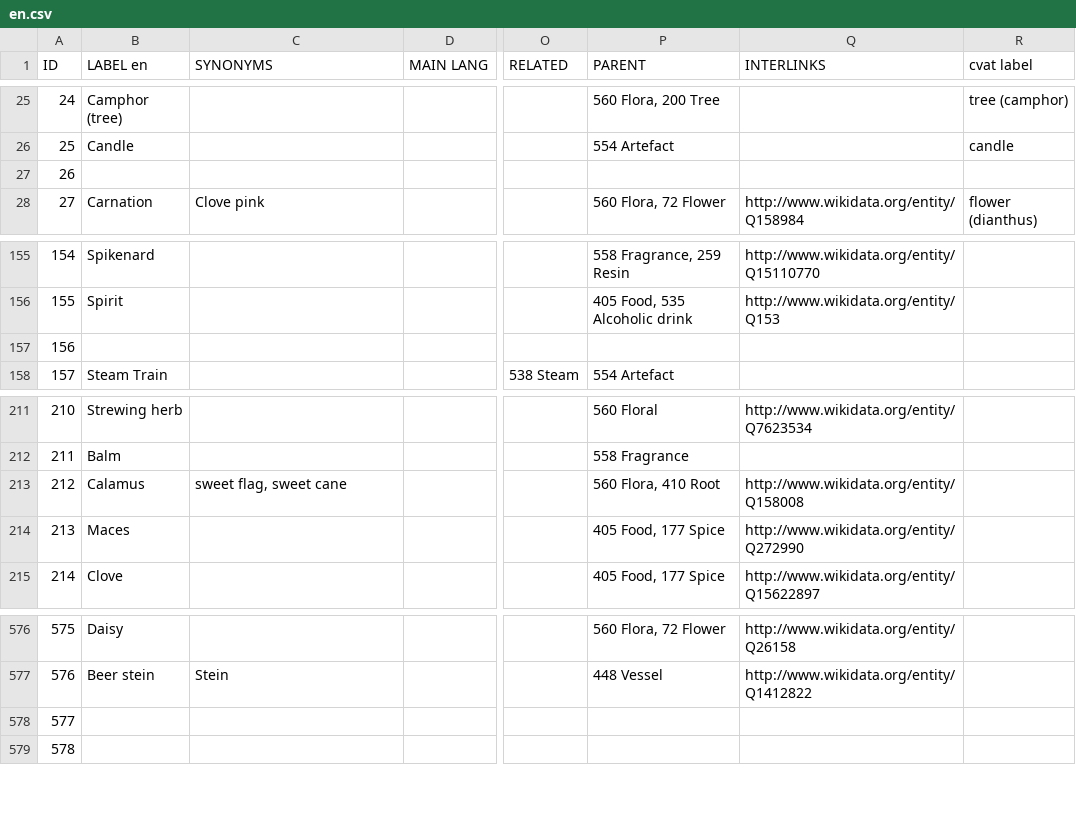
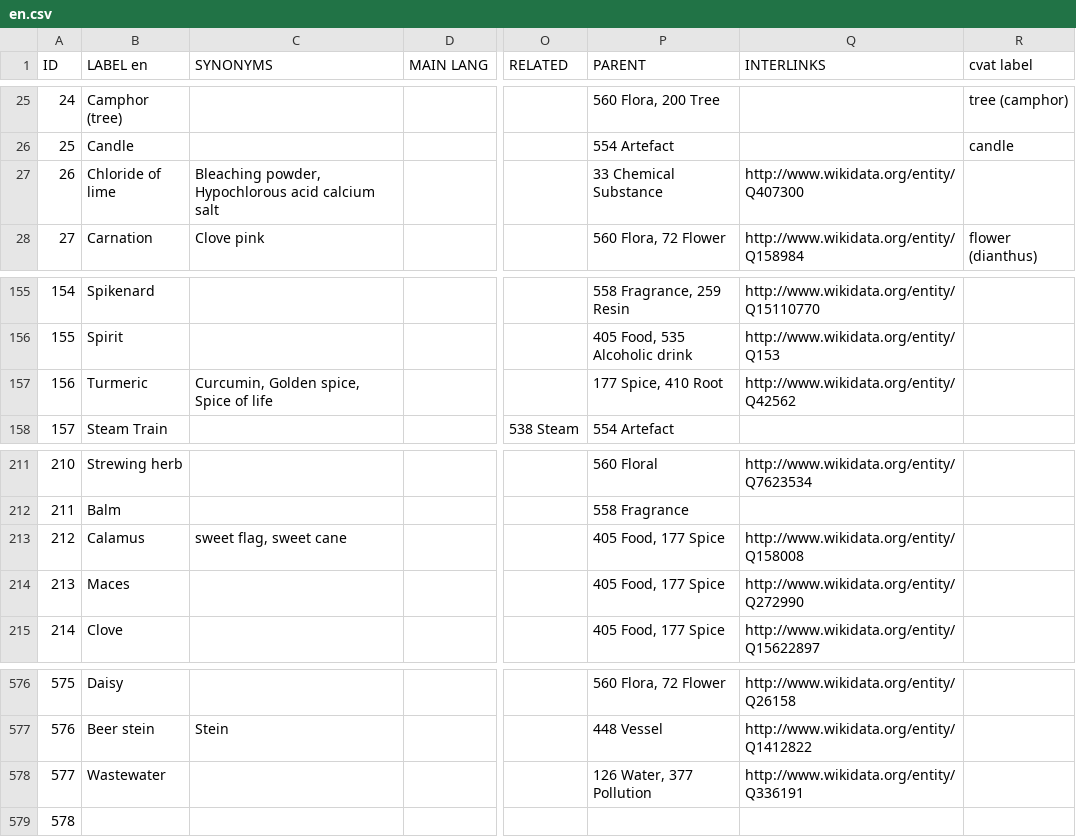
Before and after one commit to Odeuropa/vocabularies, a CSV file: raw/olfactory-objects/en.csv, drawn as a sheet; only a part is shown, gaps mark what is left out; the diff names each change by its address in the sheet, - before the commit and + after, or states it on an @@ line.

```diff
--- a/raw/olfactory-objects/en.csv
+++ b/raw/olfactory-objects/en.csv
-B27 (LABEL en): (empty)
+B27 (LABEL en): Chloride of lime
-C27 (SYNONYMS): (empty)
+C27 (SYNONYMS): Bleaching powder, Hypochlorous acid calcium salt
-P27 (PARENT): (empty)
+P27 (PARENT): 33 Chemical Substance
-Q27 (INTERLINKS): (empty)
+Q27 (INTERLINKS): http://www.wikidata.org/entity/Q407300
-B157 (LABEL en): (empty)
+B157 (LABEL en): Turmeric
-C157 (SYNONYMS): (empty)
+C157 (SYNONYMS): Curcumin, Golden spice, Spice of life
-P157 (PARENT): (empty)
+P157 (PARENT): 177 Spice, 410 Root
-Q157 (INTERLINKS): (empty)
+Q157 (INTERLINKS): http://www.wikidata.org/entity/Q42562
-P213 (PARENT): 560 Flora, 410 Root
+P213 (PARENT): 405 Food, 177 Spice
-B578 (LABEL en): (empty)
+B578 (LABEL en): Wastewater
-P578 (PARENT): (empty)
+P578 (PARENT): 126 Water, 377 Pollution
-Q578 (INTERLINKS): (empty)
+Q578 (INTERLINKS): http://www.wikidata.org/entity/Q336191
```
Also changed, not shown: raw/flavornet/odors.csv, raw/olfactory-objects/de.csv, 35 other files.
